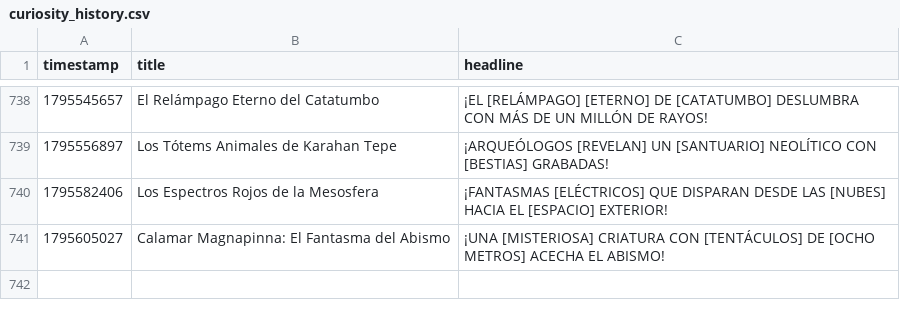
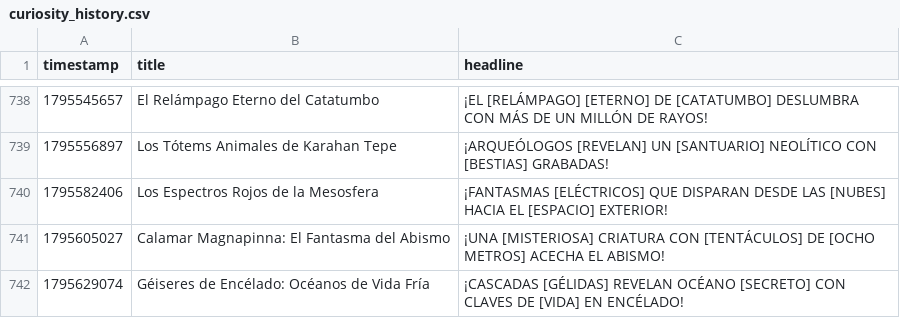
Before and after one commit to danielbenavides2001-blip/AI-Content-Automation-Engine, a CSV file: flows/curiosity_image_generator/curiosity_history.csv, drawn as a sheet; only a part is shown, gaps mark what is left out; the diff names each change by its address in the sheet, - before the commit and + after, or states it on an @@ line.

```diff
--- a/flows/curiosity_image_generator/curiosity_history.csv
+++ b/flows/curiosity_image_generator/curiosity_history.csv
+row 742: 1795629074 | Géiseres de Encélado: Océanos de Vida Fría | ¡CASCADAS [GÉLIDAS] REVELAN OCÉANO [SECRETO] CON CLAVES DE [VIDA] EN ENCÉLADO!
```
